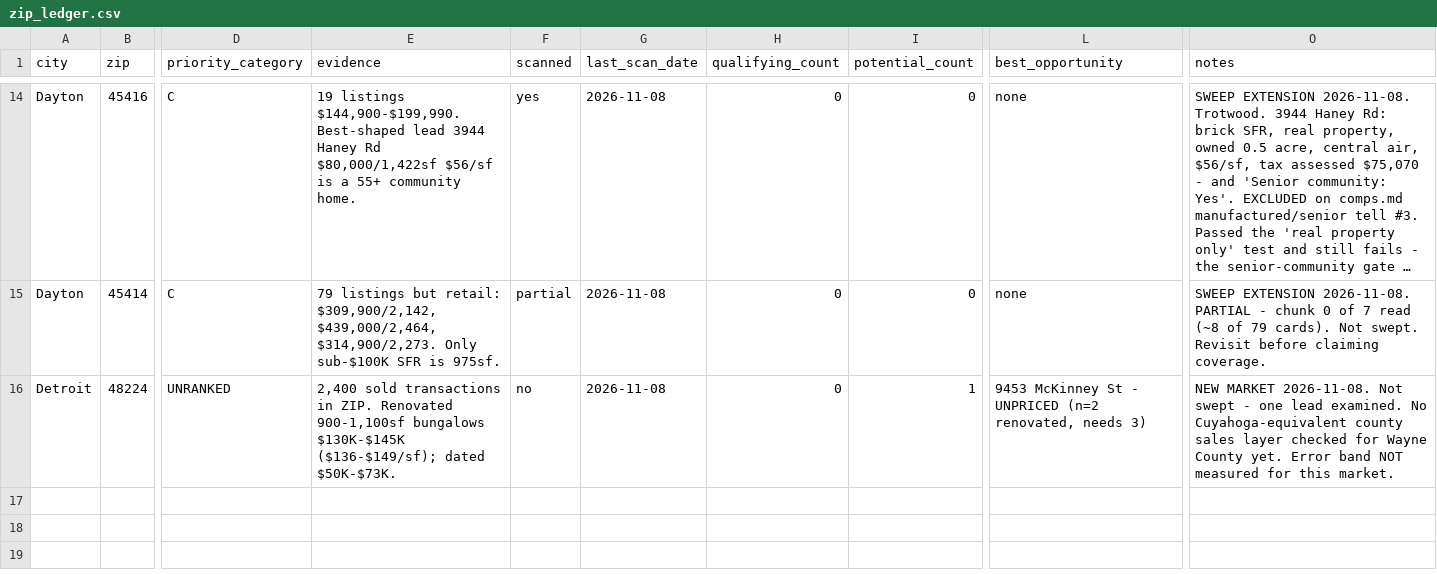
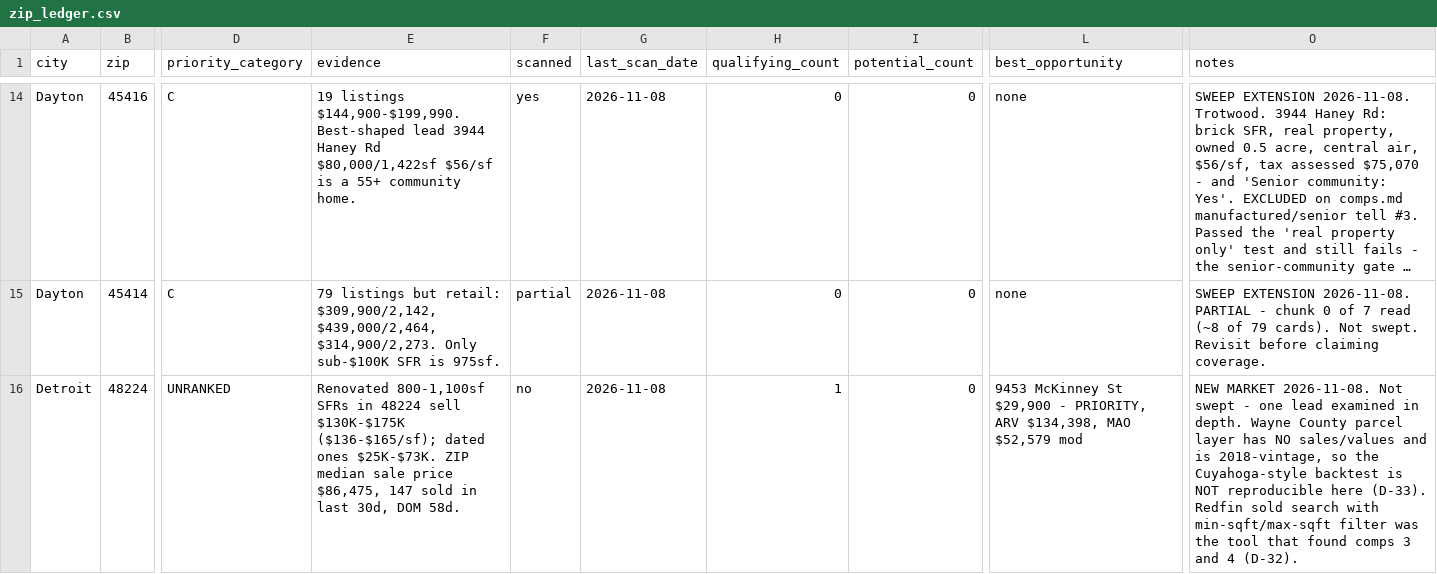
Before and after one commit to chidubemchinedu8-code/wholesale-realestate, a CSV file: state/zip_ledger.csv, drawn as a sheet; only a part is shown, gaps mark what is left out; long unchanged cells end in …; the diff names each change by its address in the sheet, - before the commit and + after, or states it on an @@ line.

```diff
--- a/state/zip_ledger.csv
+++ b/state/zip_ledger.csv
-E16 (evidence): 2,400 sold transactions in ZIP. Renovated 900-1,100sf bungalows $130K-$145K ($136-$149/sf); dated $50K-$73K.
+E16 (evidence): Renovated 800-1,100sf SFRs in 48224 sell $130K-$175K ($136-$165/sf); dated ones $25K-$73K. ZIP median sale price $86,475, 147 sold in last 30d, DOM 58d.
-H16 (qualifying_count): 0
+H16 (qualifying_count): 1
-I16 (potential_count): 1
+I16 (potential_count): 0
-L16 (best_opportunity): …McKinney St - UNPRICED (n=2 renovated, needs 3)
+L16 (best_opportunity): …McKinney St $29,900 - PRIORITY, ARV $134,398, MAO $52,579 mod
-O16 (notes): …one lead examined. No Cuyahoga-equivalent county sales layer checked for Wayne County yet. Error band NOT measured for this market.
+O16 (notes): …one lead examined in depth. Wayne County parcel layer has NO sales/values and is 2018-vintage, so the Cuyahoga-style backtest is NOT reproducible here (D-33). Redfin sold search with min-sqft/max-sqft filter was the tool that found comps 3 and 4 (D-32).
```
Also changed, not shown: state/comps/detroit_48224_outerdrivehayes_comps.csv, state/property_ledger.csv, 4 other files.
